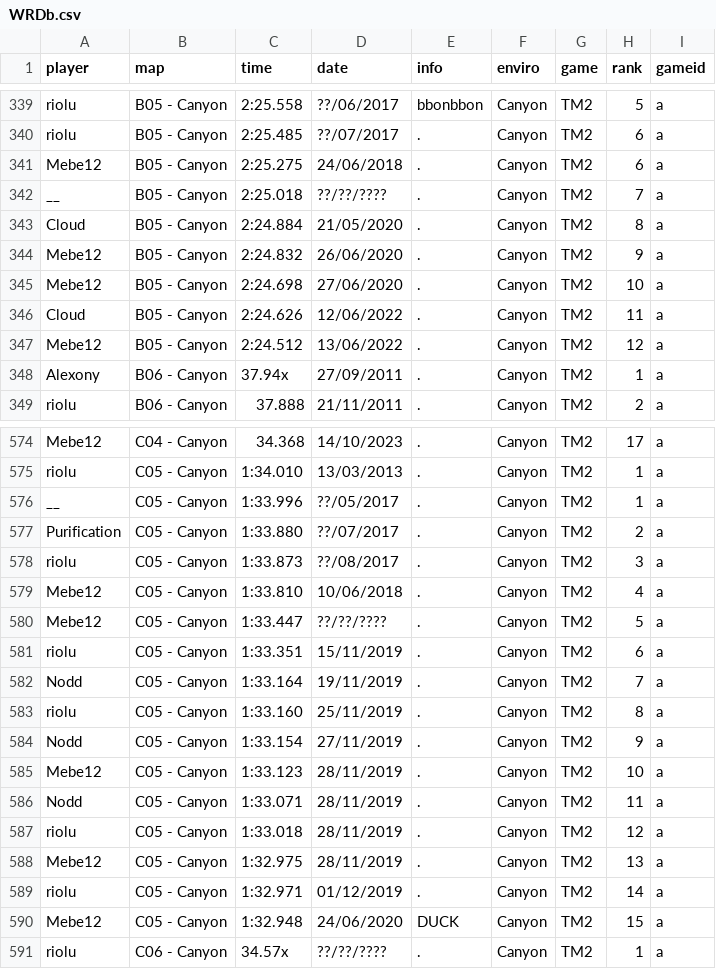
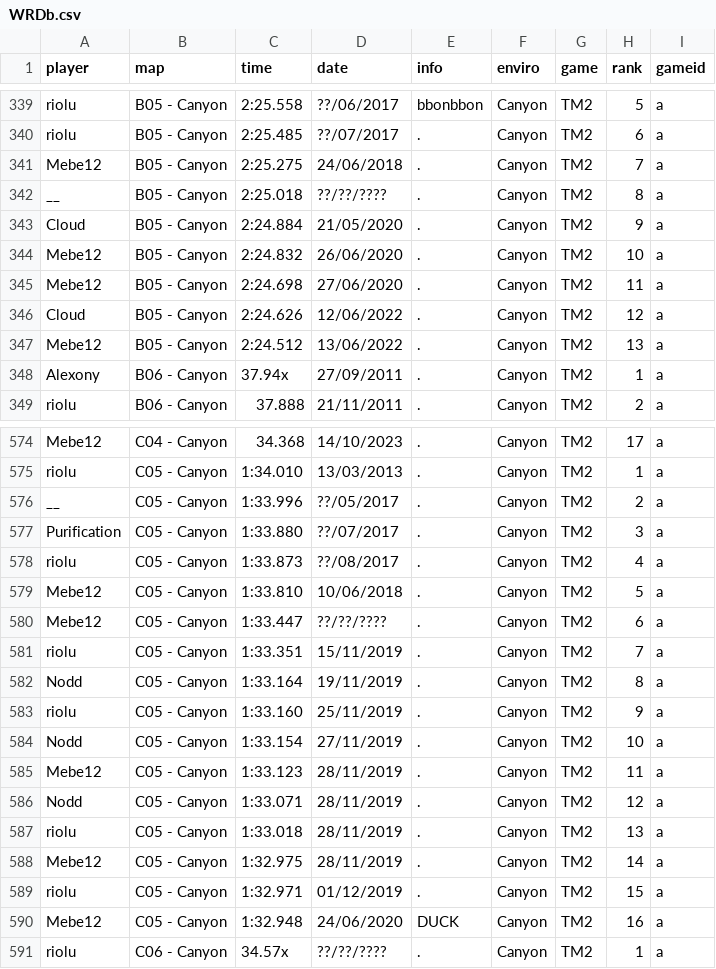
Before and after one commit to Loupphok/TWRC, a CSV file: data/WRDb.csv, drawn as a sheet; only a part is shown, gaps mark what is left out; the diff covers the shown part only.

Commit message:
fix

```diff
--- a/data/WRDb.csv
+++ b/data/WRDb.csv
@@ -340,9 +340,9 @@ riolu;B05 - Canyon;2:25.558;??/06/2017;bbonbbon;Canyon;TM2;5;a
 riolu;B05 - Canyon;2:25.485;??/07/2017;.;Canyon;TM2;6;a
-Mebe12;B05 - Canyon;2:25.275;24/06/2018;.;Canyon;TM2;6;a
-__;B05 - Canyon;2:25.018;??/??/????;.;Canyon;TM2;7;a
-Cloud;B05 - Canyon;2:24.884;21/05/2020;.;Canyon;TM2;8;a
-Mebe12;B05 - Canyon;2:24.832;26/06/2020;.;Canyon;TM2;9;a
-Mebe12;B05 - Canyon;2:24.698;27/06/2020;.;Canyon;TM2;10;a
-Cloud;B05 - Canyon;2:24.626;12/06/2022;.;Canyon;TM2;11;a
-Mebe12;B05 - Canyon;2:24.512;13/06/2022;.;Canyon;TM2;12;a
+Mebe12;B05 - Canyon;2:25.275;24/06/2018;.;Canyon;TM2;7;a
+__;B05 - Canyon;2:25.018;??/??/????;.;Canyon;TM2;8;a
+Cloud;B05 - Canyon;2:24.884;21/05/2020;.;Canyon;TM2;9;a
+Mebe12;B05 - Canyon;2:24.832;26/06/2020;.;Canyon;TM2;10;a
+Mebe12;B05 - Canyon;2:24.698;27/06/2020;.;Canyon;TM2;11;a
+Cloud;B05 - Canyon;2:24.626;12/06/2022;.;Canyon;TM2;12;a
+Mebe12;B05 - Canyon;2:24.512;13/06/2022;.;Canyon;TM2;13;a
 Alexony;B06 - Canyon;37.94x;27/09/2011;.;Canyon;TM2;1;a
@@ -575,17 +575,17 @@ Mebe12;C04 - Canyon;34.368;14/10/2023;.;Canyon;TM2;17;a
 riolu;C05 - Canyon;1:34.010;13/03/2013;.;Canyon;TM2;1;a
-__;C05 - Canyon;1:33.996;??/05/2017;.;Canyon;TM2;1;a
-Purification;C05 - Canyon;1:33.880;??/07/2017;.;Canyon;TM2;2;a
-riolu;C05 - Canyon;1:33.873;??/08/2017;.;Canyon;TM2;3;a
-Mebe12;C05 - Canyon;1:33.810;10/06/2018;.;Canyon;TM2;4;a
-Mebe12;C05 - Canyon;1:33.447;??/??/????;.;Canyon;TM2;5;a
-riolu;C05 - Canyon;1:33.351;15/11/2019;.;Canyon;TM2;6;a
-Nodd;C05 - Canyon;1:33.164;19/11/2019;.;Canyon;TM2;7;a
-riolu;C05 - Canyon;1:33.160;25/11/2019;.;Canyon;TM2;8;a
-Nodd;C05 - Canyon;1:33.154;27/11/2019;.;Canyon;TM2;9;a
-Mebe12;C05 - Canyon;1:33.123;28/11/2019;.;Canyon;TM2;10;a
-Nodd;C05 - Canyon;1:33.071;28/11/2019;.;Canyon;TM2;11;a
-riolu;C05 - Canyon;1:33.018;28/11/2019;.;Canyon;TM2;12;a
-Mebe12;C05 - Canyon;1:32.975;28/11/2019;.;Canyon;TM2;13;a
-riolu;C05 - Canyon;1:32.971;01/12/2019;.;Canyon;TM2;14;a
-Mebe12;C05 - Canyon;1:32.948;24/06/2020;DUCK;Canyon;TM2;15;a
+__;C05 - Canyon;1:33.996;??/05/2017;.;Canyon;TM2;2;a
+Purification;C05 - Canyon;1:33.880;??/07/2017;.;Canyon;TM2;3;a
+riolu;C05 - Canyon;1:33.873;??/08/2017;.;Canyon;TM2;4;a
+Mebe12;C05 - Canyon;1:33.810;10/06/2018;.;Canyon;TM2;5;a
+Mebe12;C05 - Canyon;1:33.447;??/??/????;.;Canyon;TM2;6;a
+riolu;C05 - Canyon;1:33.351;15/11/2019;.;Canyon;TM2;7;a
+Nodd;C05 - Canyon;1:33.164;19/11/2019;.;Canyon;TM2;8;a
+riolu;C05 - Canyon;1:33.160;25/11/2019;.;Canyon;TM2;9;a
+Nodd;C05 - Canyon;1:33.154;27/11/2019;.;Canyon;TM2;10;a
+Mebe12;C05 - Canyon;1:33.123;28/11/2019;.;Canyon;TM2;11;a
+Nodd;C05 - Canyon;1:33.071;28/11/2019;.;Canyon;TM2;12;a
+riolu;C05 - Canyon;1:33.018;28/11/2019;.;Canyon;TM2;13;a
+Mebe12;C05 - Canyon;1:32.975;28/11/2019;.;Canyon;TM2;14;a
+riolu;C05 - Canyon;1:32.971;01/12/2019;.;Canyon;TM2;15;a
+Mebe12;C05 - Canyon;1:32.948;24/06/2020;DUCK;Canyon;TM2;16;a
 riolu;C06 - Canyon;34.57x;??/??/????;.;Canyon;TM2;1;a
```
Also changed, not shown: 3 edited cells elsewhere in this file.
